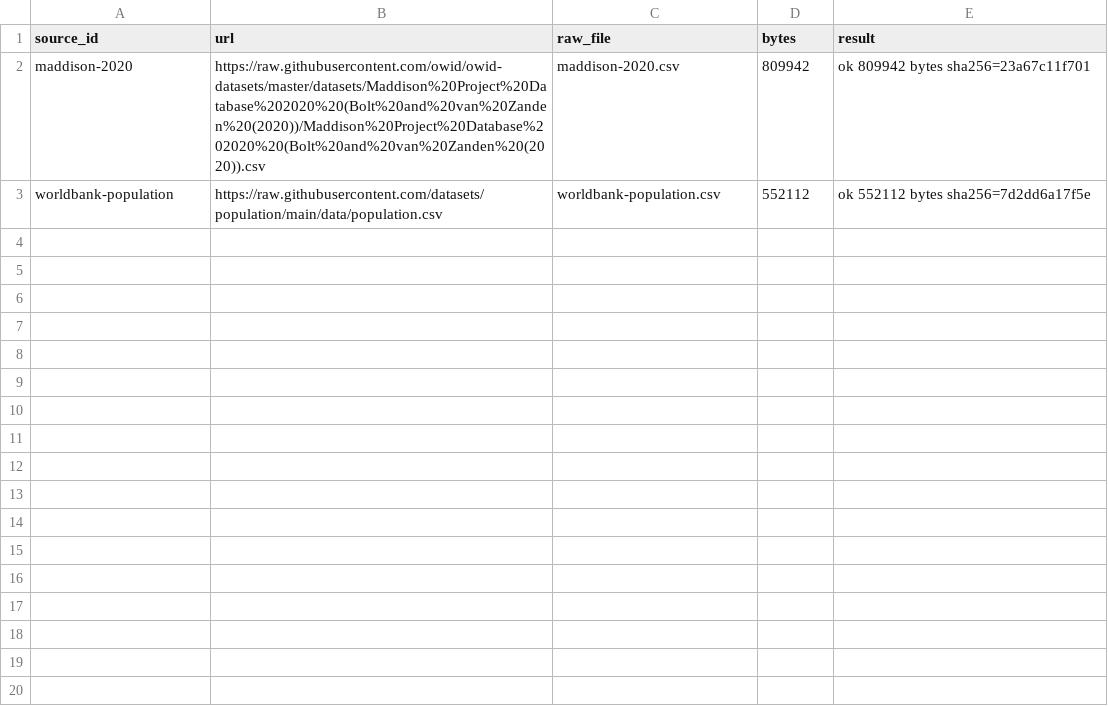
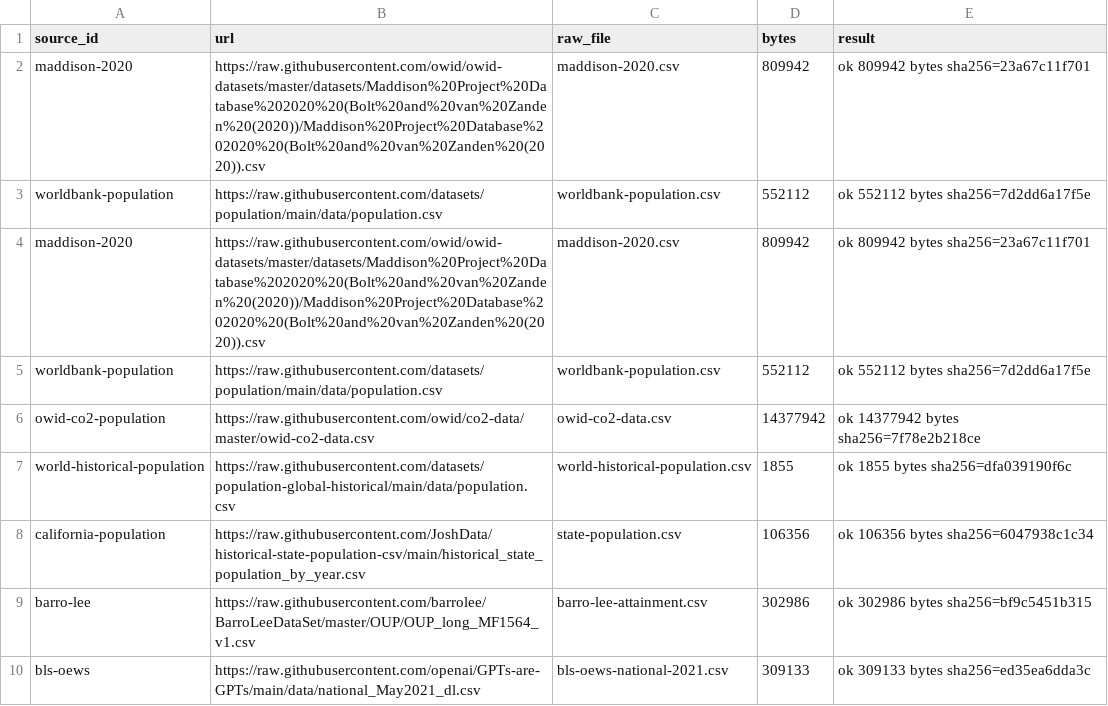
Before and after one commit to tjmisko/quasioptimal-data, a CSV file: sections/engineering-workforce/data_acquisition/fetch_log.csv, drawn as a sheet.

```diff
--- a/sections/engineering-workforce/data_acquisition/fetch_log.csv
+++ b/sections/engineering-workforce/data_acquisition/fetch_log.csv
@@ -3 +3,8 @@ maddison-2020,https://raw.githubusercontent.com/owid/owid-datasets/master/datase
 worldbank-population,https://raw.githubusercontent.com/datasets/population/main/data/population.csv,worldbank-population.csv,552112,ok 552112 bytes sha256=7d2dd6a17f5e
+maddison-2020,https://raw.githubusercontent.com/owid/owid-datasets/master/datasets/Maddison%20Project%20Database%202020%20(Bolt%20and%20van%20Zanden%20(2020))/Maddison%20Project%20Database%202020%20(Bolt%20and%20van%20Zanden%20(2020)).csv,maddison-2020.csv,809942,ok 809942 bytes sha256=23a67c11f701
+worldbank-population,https://raw.githubusercontent.com/datasets/population/main/data/population.csv,worldbank-population.csv,552112,ok 552112 bytes sha256=7d2dd6a17f5e
+owid-co2-population,https://raw.githubusercontent.com/owid/co2-data/master/owid-co2-data.csv,owid-co2-data.csv,14377942,ok 14377942 bytes sha256=7f78e2b218ce
+world-historical-population,https://raw.githubusercontent.com/datasets/population-global-historical/main/data/population.csv,world-historical-population.csv,1855,ok 1855 bytes sha256=dfa039190f6c
+california-population,https://raw.githubusercontent.com/JoshData/historical-state-population-csv/main/historical_state_population_by_year.csv,state-population.csv,106356,ok 106356 bytes sha256=6047938c1c34
+barro-lee,https://raw.githubusercontent.com/barrolee/BarroLeeDataSet/master/OUP/OUP_long_MF1564_v1.csv,barro-lee-attainment.csv,302986,ok 302986 bytes sha256=bf9c5451b315
+bls-oews,https://raw.githubusercontent.com/openai/GPTs-are-GPTs/main/data/national_May2021_dl.csv,bls-oews-national-2021.csv,309133,ok 309133 bytes sha256=ed35ea6dda3c
```
Also changed, not shown: sections/engineering-workforce/data_acquisition/seed/engineers_anchors.csv, 41 other files.
